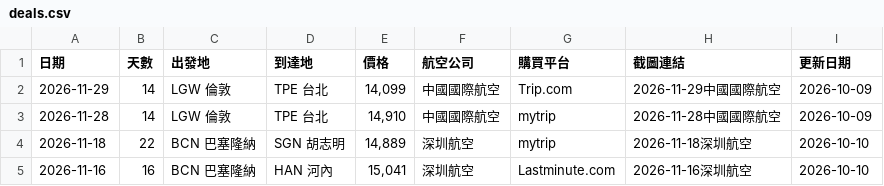
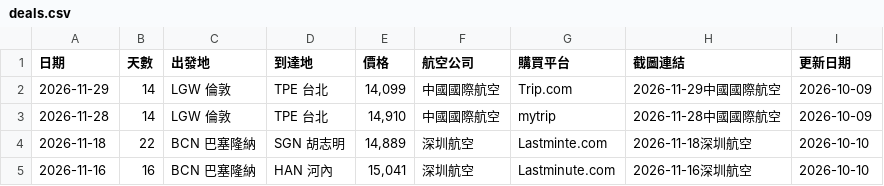
Before and after one commit to SAOJSM/FlightDealAsia, a CSV file: data/deals.csv, drawn as a sheet.

Commit message:
chore: update deals from Telegram Bot (2026-10-09 22:59:06)

```diff
--- a/data/deals.csv
+++ b/data/deals.csv
@@ -3,3 +3,3 @@
 2026-11-28,14,LGW 倫敦,TPE 台北,"14,910",中國國際航空,mytrip,2026-11-28中國國際航空,2026-10-09
-2026-11-18,22,BCN 巴塞隆納,SGN 胡志明,"14,889",深圳航空,mytrip,2026-11-18深圳航空,2026-10-10
+2026-11-18,22,BCN 巴塞隆納,SGN 胡志明,"14,889",深圳航空,Lastminte.com,2026-11-18深圳航空,2026-10-10
 2026-11-16,16,BCN 巴塞隆納,HAN 河內,"15,041",深圳航空,Lastminute.com,2026-11-16深圳航空,2026-10-10
```
Also changed, not shown: 1 other file.
